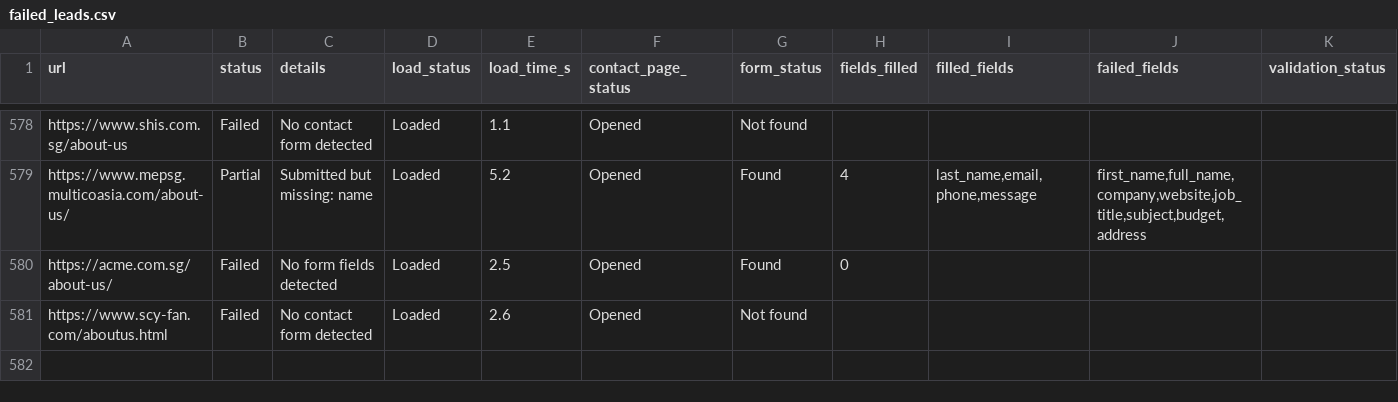
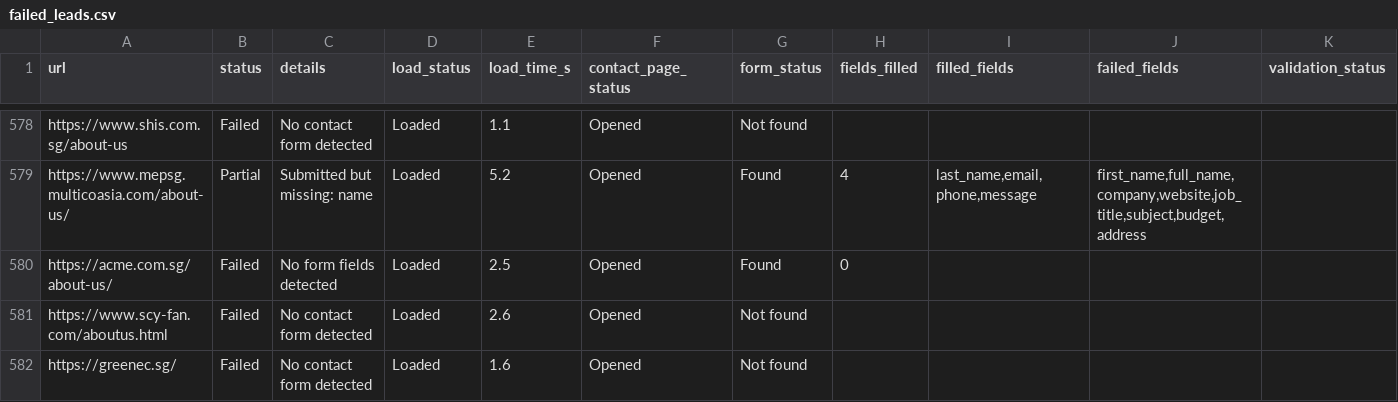
Before and after one commit to AhtehshamSanandwala/outreach-automation, a CSV file: form_results/failed_leads.csv, drawn as a sheet; only a part is shown, gaps mark what is left out; rows hold the shown columns only; the diff names each change by its address in the sheet, - before the commit and + after, or states it on an @@ line.

```diff
--- a/form_results/failed_leads.csv
+++ b/form_results/failed_leads.csv
+row 582: https://greenec.sg/ | Failed | No contact form detected | Loaded | 1.6 | Opened | Not found
```
Also changed, not shown: form_results/cold_email_operations_leads.csv, form_results/cold_email_outbound_queue.csv, 7 other files.
